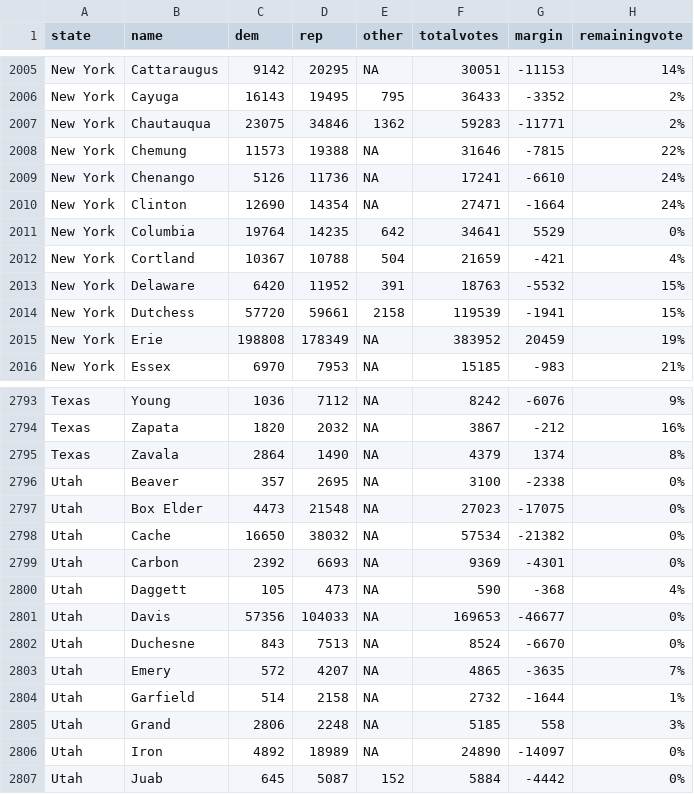
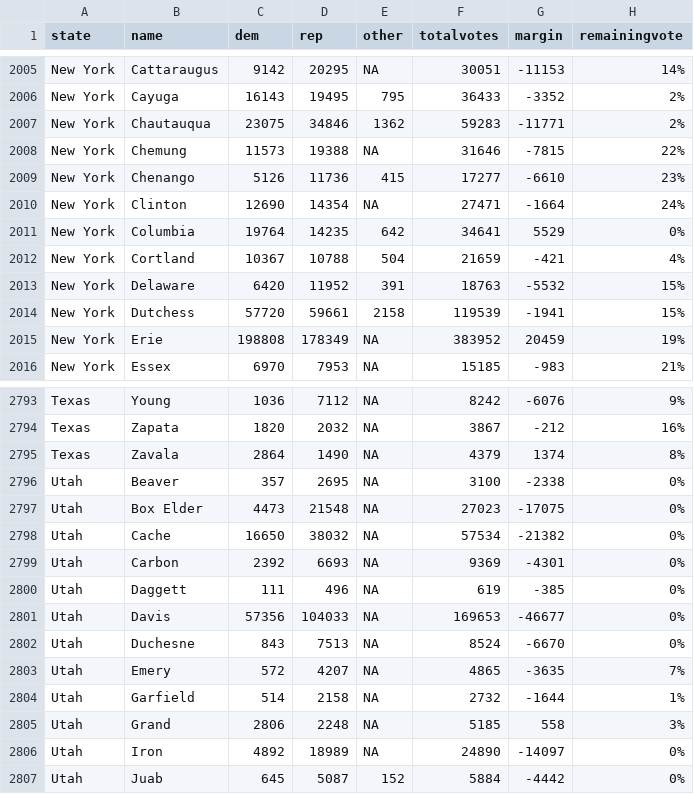
Before and after one commit to jcervas/2020-Elections, a CSV file: counties2020.csv, drawn as a sheet; only a part is shown, gaps mark what is left out; the diff covers the shown part only.

```diff
--- a/counties2020.csv
+++ b/counties2020.csv
@@ -2008,3 +2008,3 @@
 "New York","Chemung",11573,19388,NA,31646,-7815,"22%"
-"New York","Chenango",5126,11736,NA,17241,-6610,"24%"
+"New York","Chenango",5126,11736,415,17277,-6610,"23%"
 "New York","Clinton",12690,14354,NA,27471,-1664,"24%"
@@ -2799,3 +2799,3 @@
 "Utah","Carbon",2392,6693,NA,9369,-4301,"0%"
-"Utah","Daggett",105,473,NA,590,-368,"4%"
+"Utah","Daggett",111,496,NA,619,-385,"0%"
 "Utah","Davis",57356,104033,NA,169653,-46677,"0%"
```
Also changed, not shown: 7 added rows and 7 removed rows elsewhere in this file, house2020.csv, pres2020.csv.
